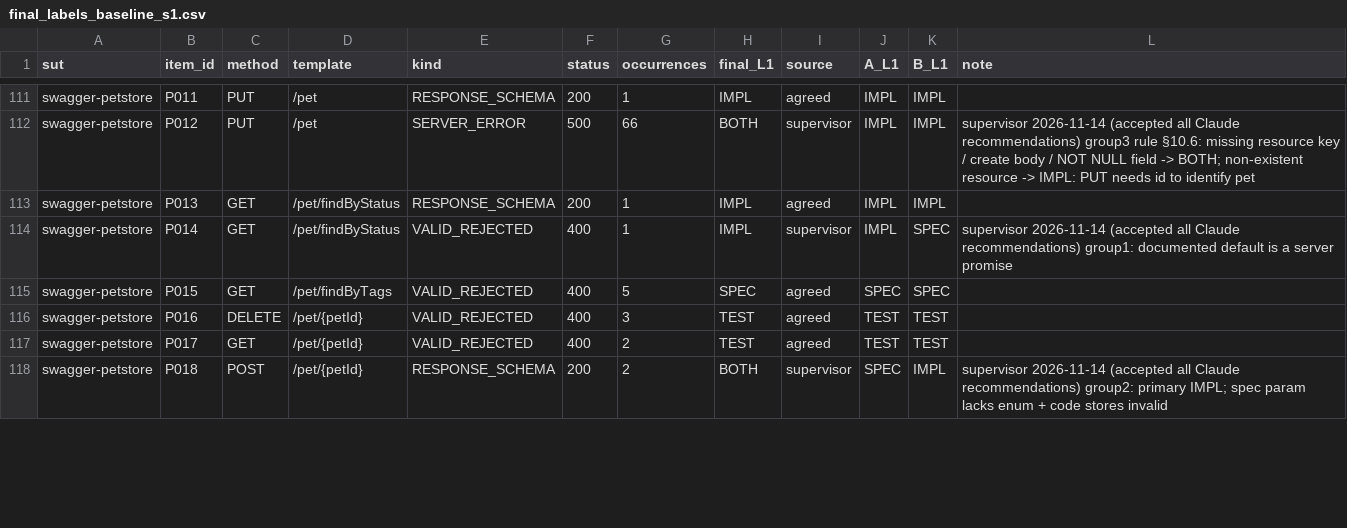
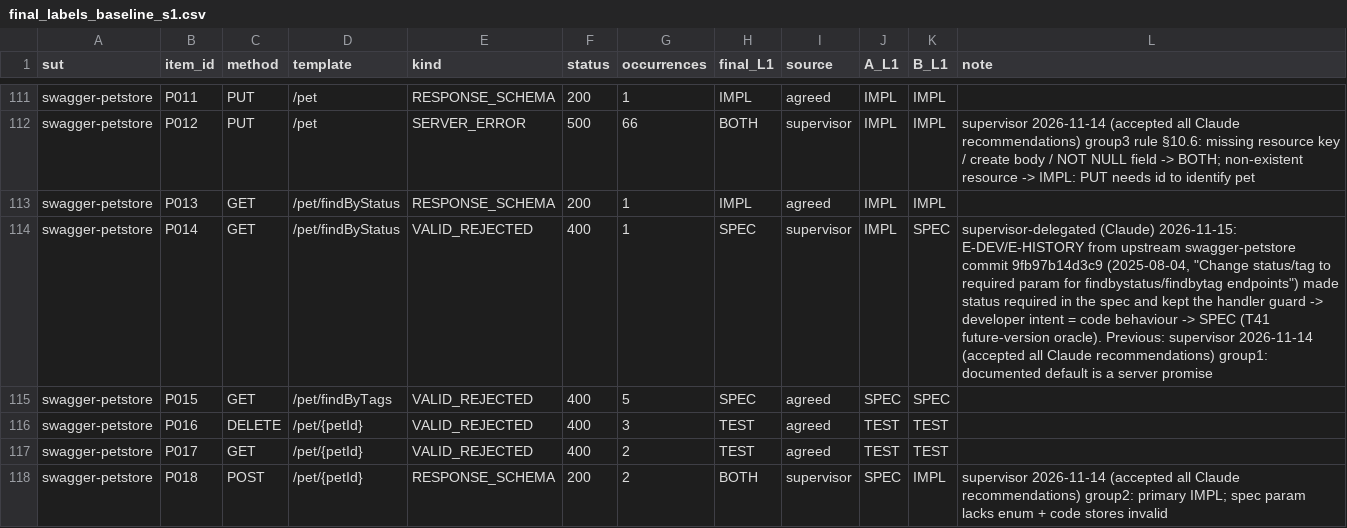
Before and after one commit to epsilonnotpstu/API-research, a CSV file: research/08_experiments/E2_labelling/final_labels_baseline_s1.csv, drawn as a sheet; only a part is shown, gaps mark what is left out.

Commit message:
P014 IMPL→SPEC from developer fix evidence (supervisor-delegated)

```diff
--- a/research/08_experiments/E2_labelling/final_labels_baseline_s1.csv
+++ b/research/08_experiments/E2_labelling/final_labels_baseline_s1.csv
@@ -113,3 +113,3 @@ swagger-petstore,P012,PUT,/pet,SERVER_ERROR,500,66,BOTH,supervisor,IMPL,IMPL,sup
 swagger-petstore,P013,GET,/pet/findByStatus,RESPONSE_SCHEMA,200,1,IMPL,agreed,IMPL,IMPL,
-swagger-petstore,P014,GET,/pet/findByStatus,VALID_REJECTED,400,1,IMPL,supervisor,IMPL,SPEC,supervisor 2026-11-14 (accepted all Claude recommendations) group1: documented default is a server promise
+swagger-petstore,P014,GET,/pet/findByStatus,VALID_REJECTED,400,1,SPEC,supervisor,IMPL,SPEC,"supervisor-delegated (Claude) 2026-11-15: E-DEV/E-HISTORY from upstream swagger-petstore commit 9fb97b14d3c9 (2025-08-04, ""Change status/tag to required param for findbystatus/findbytag endpoints"") made status required in the spec and kept the handler guard -> developer intent = code behaviour -> SPEC (T41 future-version oracle). Previous: supervisor 2026-11-14 (accepted all Claude recommendations) group1: documented default is a server promise"
 swagger-petstore,P015,GET,/pet/findByTags,VALID_REJECTED,400,5,SPEC,agreed,SPEC,SPEC,
```
Also changed, not shown: research/08_experiments/E2_labelling/final_labels_baseline_s1_v06.csv, research/08_experiments/E2_labelling/swagger-petstore_adjudication.csv, 2 other files.
